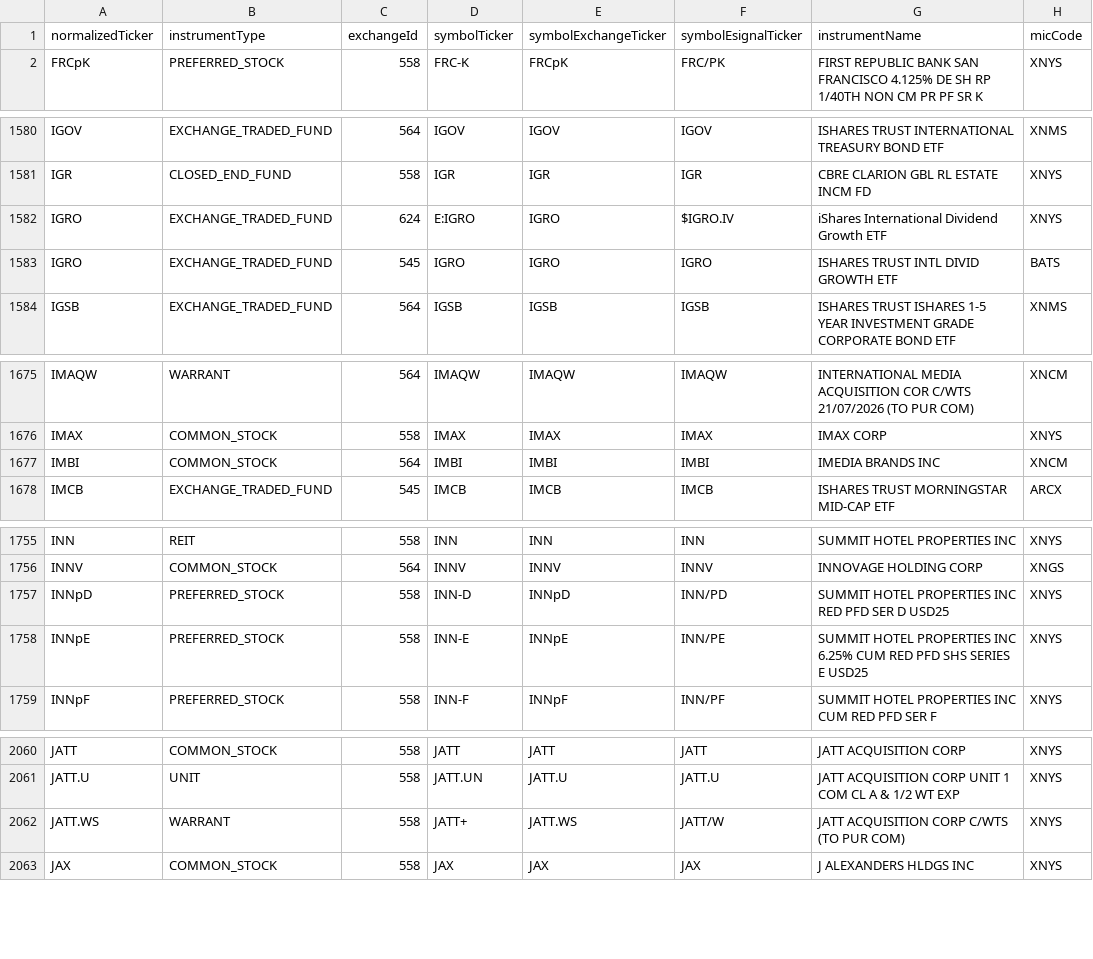
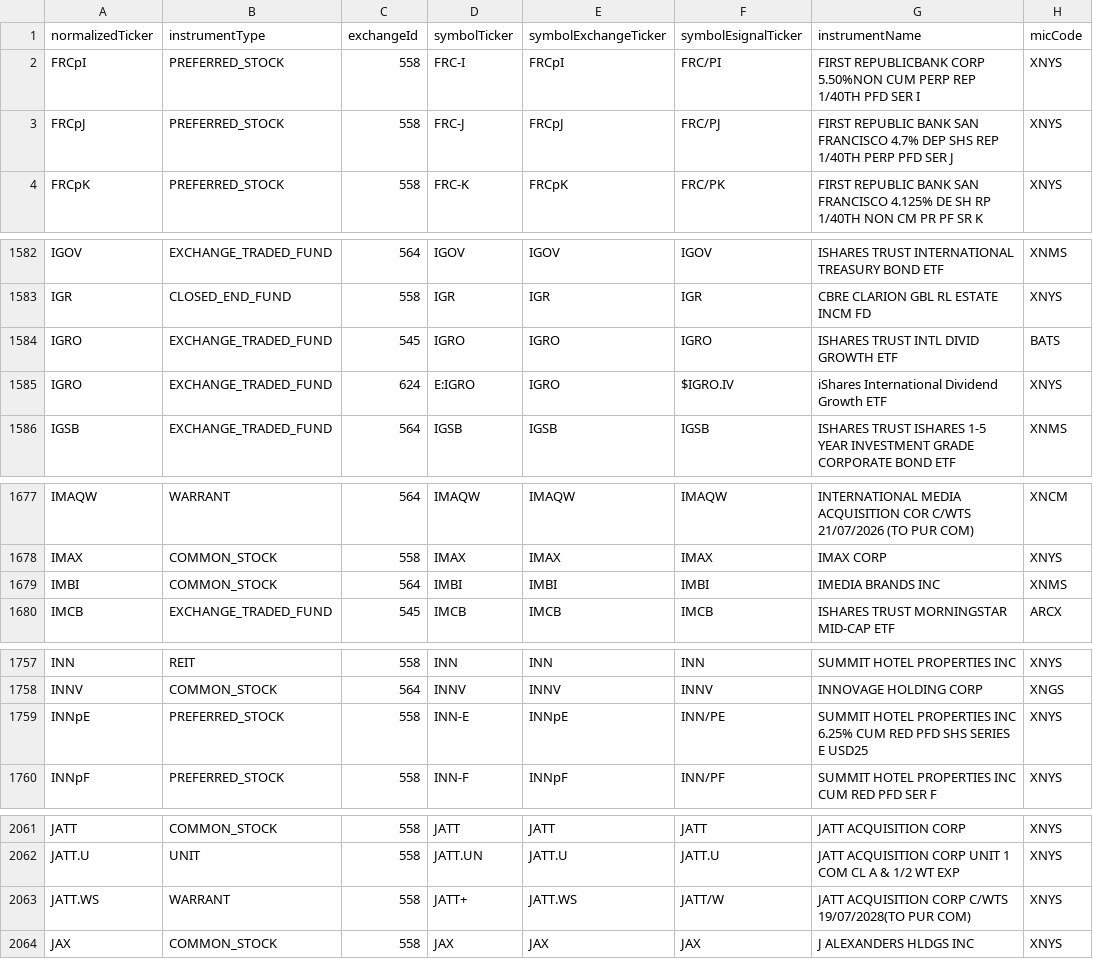
Before and after one commit to haoenhui/nyse-listed-etps, a CSV file: etps-04000.csv, drawn as a sheet; only a part is shown, gaps mark what is left out; the diff covers the shown part only.

```diff
--- a/etps-04000.csv
+++ b/etps-04000.csv
@@ -1,2 +1,4 @@
 normalizedTicker,instrumentType,exchangeId,symbolTicker,symbolExchangeTicker,symbolEsignalTicker,instrumentName,micCode
+FRCpI,PREFERRED_STOCK,558,FRC-I,FRCpI,FRC/PI,FIRST REPUBLICBANK CORP 5.50%NON CUM PERP REP 1/40TH PFD SER I,XNYS
+FRCpJ,PREFERRED_STOCK,558,FRC-J,FRCpJ,FRC/PJ,FIRST REPUBLIC BANK SAN FRANCISCO 4.7% DEP SHS REP 1/40TH PERP PFD SER J,XNYS
 FRCpK,PREFERRED_STOCK,558,FRC-K,FRCpK,FRC/PK,FIRST REPUBLIC BANK SAN FRANCISCO 4.125% DE SH RP 1/40TH NON CM PR PF SR K,XNYS
@@ -1581,4 +1583,4 @@ IGOV,EXCHANGE_TRADED_FUND,564,IGOV,IGOV,IGOV,ISHARES TRUST INTERNATIONAL TREASUR
 IGR,CLOSED_END_FUND,558,IGR,IGR,IGR,CBRE CLARION GBL RL ESTATE INCM FD,XNYS
-IGRO,EXCHANGE_TRADED_FUND,624,E:IGRO,IGRO,$IGRO.IV,iShares International Dividend Growth ETF,XNYS
 IGRO,EXCHANGE_TRADED_FUND,545,IGRO,IGRO,IGRO,ISHARES TRUST INTL DIVID GROWTH ETF,BATS
+IGRO,EXCHANGE_TRADED_FUND,624,E:IGRO,IGRO,$IGRO.IV,iShares International Dividend Growth ETF,XNYS
 IGSB,EXCHANGE_TRADED_FUND,564,IGSB,IGSB,IGSB,ISHARES TRUST ISHARES 1-5 YEAR INVESTMENT GRADE CORPORATE BOND ETF,XNMS
@@ -1676,3 +1678,3 @@ IMAQW,WARRANT,564,IMAQW,IMAQW,IMAQW,INTERNATIONAL MEDIA ACQUISITION COR C/WTS 21
 IMAX,COMMON_STOCK,558,IMAX,IMAX,IMAX,IMAX CORP,XNYS
-IMBI,COMMON_STOCK,564,IMBI,IMBI,IMBI,IMEDIA BRANDS INC,XNCM
+IMBI,COMMON_STOCK,564,IMBI,IMBI,IMBI,IMEDIA BRANDS INC,XNMS
 IMCB,EXCHANGE_TRADED_FUND,545,IMCB,IMCB,IMCB,ISHARES TRUST MORNINGSTAR MID-CAP ETF,ARCX
@@ -1756,3 +1758,2 @@ INN,REIT,558,INN,INN,INN,SUMMIT HOTEL PROPERTIES INC,XNYS
 INNV,COMMON_STOCK,564,INNV,INNV,INNV,INNOVAGE HOLDING CORP,XNGS
-INNpD,PREFERRED_STOCK,558,INN-D,INNpD,INN/PD,SUMMIT HOTEL PROPERTIES INC RED PFD SER D USD25,XNYS
 INNpE,PREFERRED_STOCK,558,INN-E,INNpE,INN/PE,SUMMIT HOTEL PROPERTIES INC 6.25% CUM RED PFD SHS SERIES E USD25,XNYS
@@ -2061,3 +2062,3 @@ JATT,COMMON_STOCK,558,JATT,JATT,JATT,JATT ACQUISITION CORP,XNYS
 JATT.U,UNIT,558,JATT.UN,JATT.U,JATT.U,JATT ACQUISITION CORP UNIT 1 COM CL A & 1/2 WT EXP,XNYS
-JATT.WS,WARRANT,558,JATT+,JATT.WS,JATT/W,JATT ACQUISITION CORP C/WTS (TO PUR COM),XNYS
+JATT.WS,WARRANT,558,JATT+,JATT.WS,JATT/W,JATT ACQUISITION CORP C/WTS 19/07/2028(TO PUR COM),XNYS
 JAX,COMMON_STOCK,558,JAX,JAX,JAX,J ALEXANDERS HLDGS INC,XNYS
```
Also changed, not shown: 2 moved rows elsewhere in this file, etps-00000.csv, etps-02000.csv, 3 other files.
